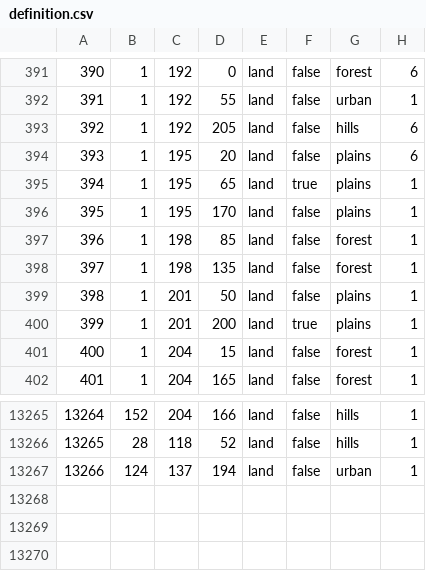
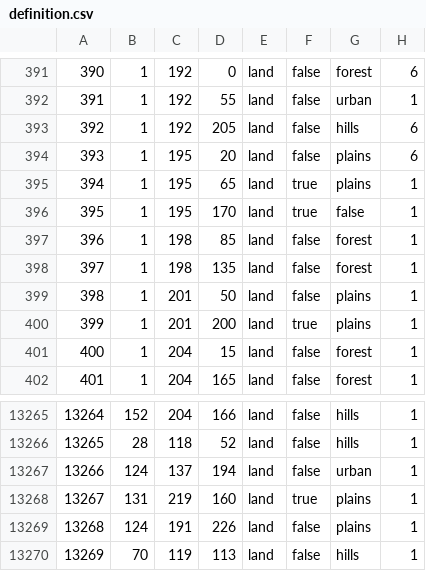
Before and after one commit to FilippGreatNot/CollabWorld1, a CSV file: map/definition.csv, drawn as a sheet; only a part is shown, gaps mark what is left out.

```diff
--- a/map/definition.csv
+++ b/map/definition.csv
@@ -395,3 +395,3 @@
 394;1;195;65;land;true;plains;1
-395;1;195;170;land;false;plains;1
+395;1;195;170;land;true;false;1
 396;1;198;85;land;false;forest;1
@@ -13267 +13267,4 @@
 13266;124;137;194;land;false;urban;1
+13267;131;219;160;land;true;plains;1
+13268;124;191;226;land;false;plains;1
+13269;70;119;113;land;false;hills;1
```
Also changed, not shown: 15 other files.
